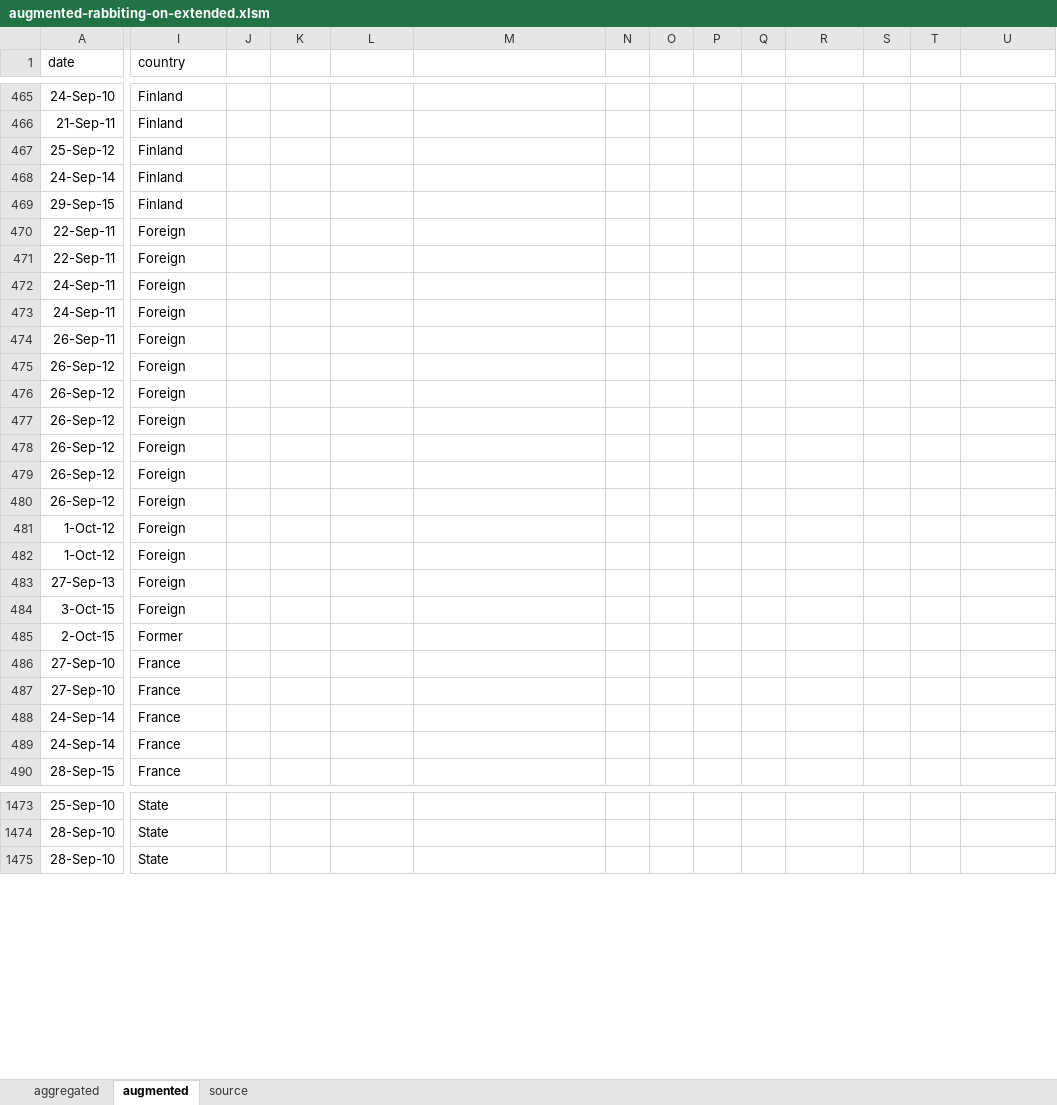
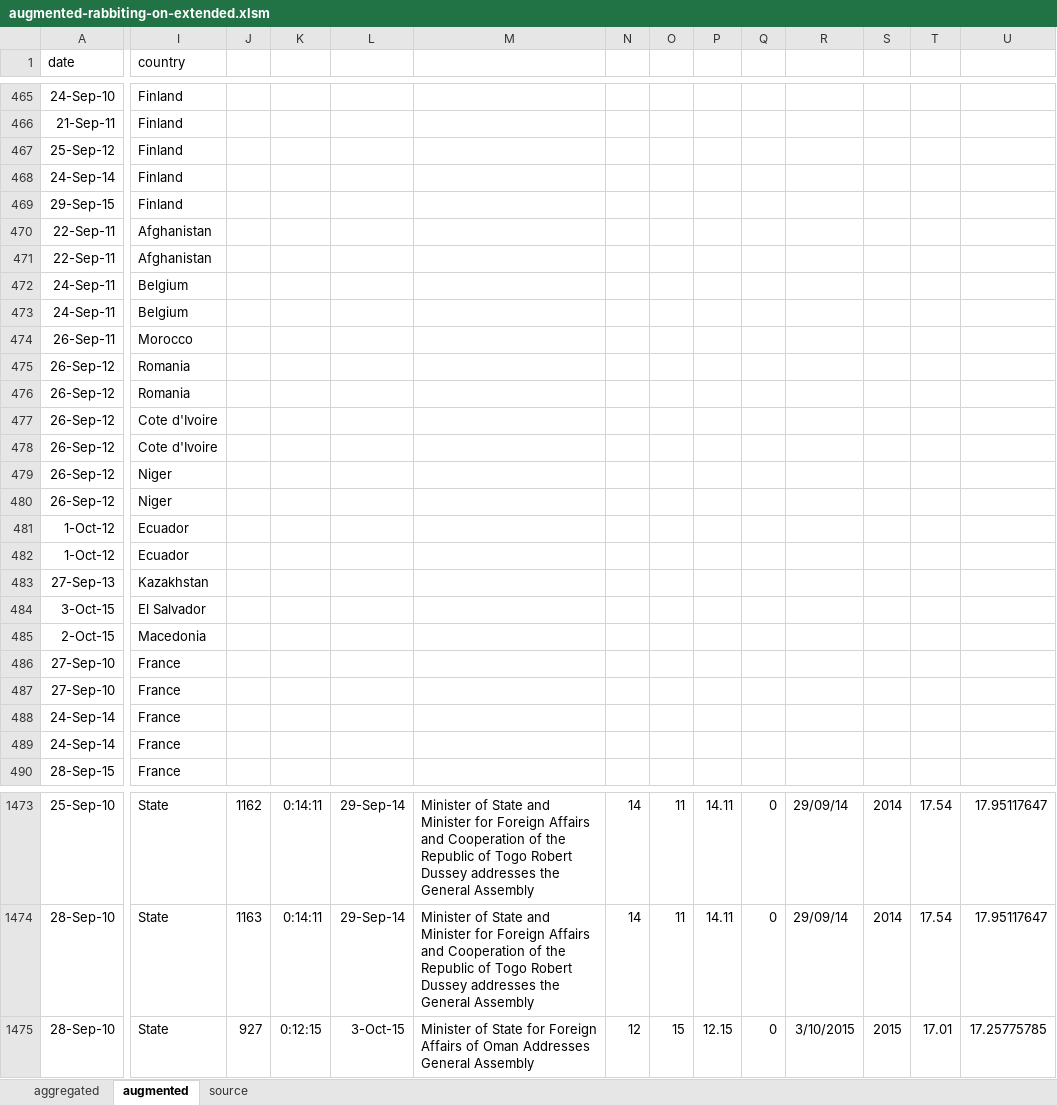
Before and after one commit to Vandivier/data-science-practice, an Excel workbook: datasplash/augmented-rabbiting-on-extended.xlsm, sheet augmented, drawn as a sheet; only a part is shown, gaps mark what is left out; values as stored, in another font and other column widths than the file's, no borders; the diff covers the shown part only; the diff names each change by its address in the sheet, - before the commit and + after, or states it on an @@ line.

Commit message:
improving country names

```diff
--- a/datasplash/augmented-rabbiting-on-extended.xlsm (sheet augmented)
+++ b/datasplash/augmented-rabbiting-on-extended.xlsm (sheet augmented)
-I470:I471 (country): Foreign
+I470:I471 (country): Afghanistan
-I472:I473 (country): Foreign
+I472:I473 (country): Belgium
-I474 (country): Foreign
+I474 (country): Morocco
-I475:I476 (country): Foreign
+I475:I476 (country): Romania
-I477:I478 (country): Foreign
+I477:I478 (country): Cote d'Ivoire
-I479:I480 (country): Foreign
+I479:I480 (country): Niger
-I481:I482 (country): Foreign
+I481:I482 (country): Ecuador
-I483 (country): Foreign
+I483 (country): Kazakhstan
-I484 (country): Foreign
+I484 (country): El Salvador
-I485 (country): Former
+I485 (country): Macedonia
-J1473: (empty)
+J1473: 1162
-K1473:K1474: (empty)
+K1473:K1474: 0:14:11
-L1473:L1474: (empty)
+L1473:L1474: 29-Sep-14
-M1473:M1474: (empty)
+M1473:M1474: Minister of State and Minister for Foreign Affairs and Cooperation of the Republic of Togo Robert Dussey addresses the General Assembly
-N1473:N1474: (empty)
+N1473:N1474: 14
-O1473:O1474: (empty)
+O1473:O1474: 11
-P1473:P1474: (empty)
+P1473:P1474: 14.11
-Q1473:Q1475: (empty)
+Q1473:Q1475: 0
-R1473:R1474: (empty)
+R1473:R1474: 29/09/14
-S1473:S1474: (empty)
+S1473:S1474: 2014
-T1473:T1474: (empty)
+T1473:T1474: 17.54
-U1473:U1474: (empty)
+U1473:U1474: 17.95117647
-J1474: (empty)
+J1474: 1163
-J1475: (empty)
+J1475: 927
-K1475: (empty)
+K1475: 0:12:15
-L1475: (empty)
+L1475: 3-Oct-15
-M1475: (empty)
+M1475: Minister of State for Foreign Affairs of Oman Addresses General Assembly
-N1475: (empty)
+N1475: 12
-O1475: (empty)
+O1475: 15
-P1475: (empty)
+P1475: 12.15
-R1475: (empty)
+R1475: 3/10/2015
-S1475: (empty)
+S1475: 2015
-T1475: (empty)
+T1475: 17.01
-U1475: (empty)
+U1475: 17.25775785
```
Also changed, not shown: 384 edited cells elsewhere in this sheet.
